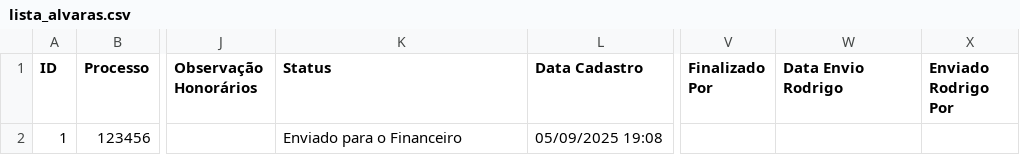
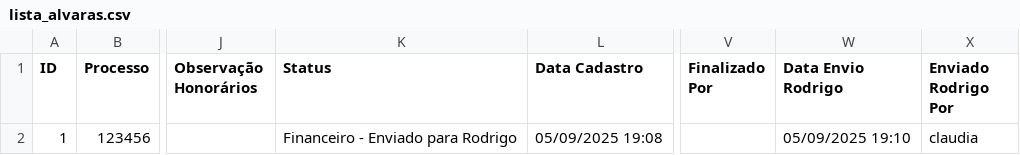
Before and after one commit to leoparipiranga/capistrano_processos, a CSV file: bases/lista_alvaras.csv, drawn as a sheet; only a part is shown, gaps mark what is left out; the diff names each change by its address in the sheet, - before the commit and + after, or states it on an @@ line.

Commit message:
Atualização via Streamlit 05/09/2025 19:10:54

```diff
--- a/bases/lista_alvaras.csv
+++ b/bases/lista_alvaras.csv
-K2 (Status): Enviado para o Financeiro
+K2 (Status): Financeiro - Enviado para Rodrigo
-W2 (Data Envio Rodrigo): (empty)
+W2 (Data Envio Rodrigo): 05/09/2025 19:10
-X2 (Enviado Rodrigo Por): (empty)
+X2 (Enviado Rodrigo Por): claudia
```
